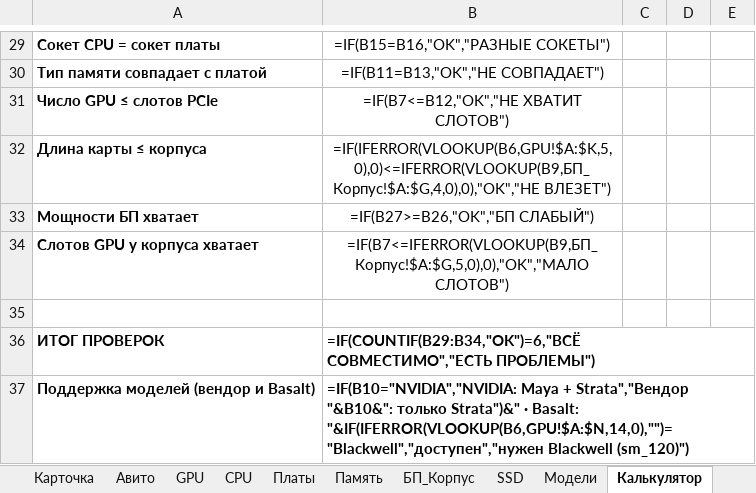
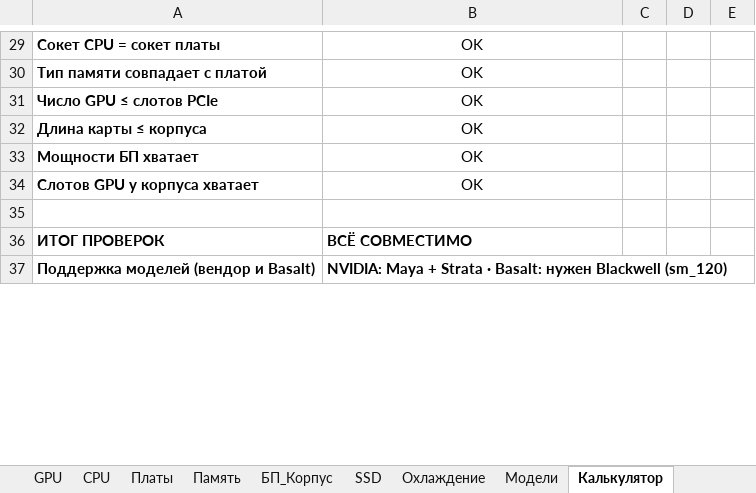
Before and after one commit to ErvSed/ai-hardware-calculator, an Excel workbook: AI_Calculator_Hardware_Avito.xlsx, sheet Калькулятор, drawn as a sheet; only a part is shown, gaps mark what is left out; values as stored, in another font and other column widths than the file's, no borders; formulas without a stored value are shown as written; the diff covers the shown part only; the diff names each change by its address in the sheet, - before the commit and + after, or states it on an @@ line.

```diff
--- a/AI_Calculator_Hardware_Avito.xlsx (sheet Калькулятор)
+++ b/AI_Calculator_Hardware_Avito.xlsx (sheet Калькулятор)
+sheet tab: Охлаждение
-B29: =IF(B15=B16,"OK","РАЗНЫЕ СОКЕТЫ")
+B29: OK
-B30: =IF(B11=B13,"OK","НЕ СОВПАДАЕТ")
+B30: OK
-B31: =IF(B7<=B12,"OK","НЕ ХВАТИТ СЛОТОВ")
+B31: OK
-B32: =IF(IFERROR(VLOOKUP(B6,GPU!$A:$K,5,0),0)<=IFERROR(VLOOKUP(B9,БП_Корпус!$A:$G,4,0),0),"OK","НЕ ВЛЕЗЕТ")
+B32: OK
-B33: =IF(B27>=B26,"OK","БП СЛАБЫЙ")
+B33: OK
-B34: =IF(B7<=IFERROR(VLOOKUP(B9,БП_Корпус!$A:$G,5,0),0),"OK","МАЛО СЛОТОВ")
+B34: OK
-B36: =IF(COUNTIF(B29:B34,"OK")=6,"ВСЁ СОВМЕСТИМО","ЕСТЬ ПРОБЛЕМЫ")
+B36: ВСЁ СОВМЕСТИМО
-B37: =IF(B10="NVIDIA","NVIDIA: Maya + Strata","Вендор "&B10&": только Strata")&" · Basalt: "&IF(IFERROR(VLOOKUP(B6,GPU!$A:$N,14,0),"")="Blackwell","доступен","нужен Blackwell (sm_120)")
+B37: NVIDIA: Maya + Strata · Basalt: нужен Blackwell (sm_120)
```
Also changed, not shown: 20 added rows, 13 removed rows, 1 moved row, 24 edited cells and cell formats elsewhere in this sheet, sheet Максимум, sheet CPU, sheet Память, sheet Авито, sheet GPU, sheet Платы, 3 more sheets, charts or pictures.
